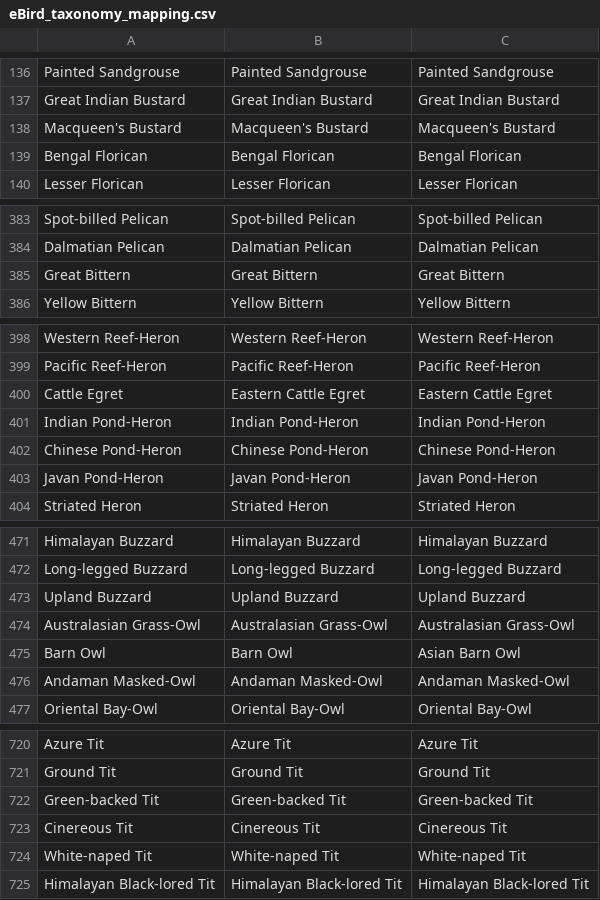
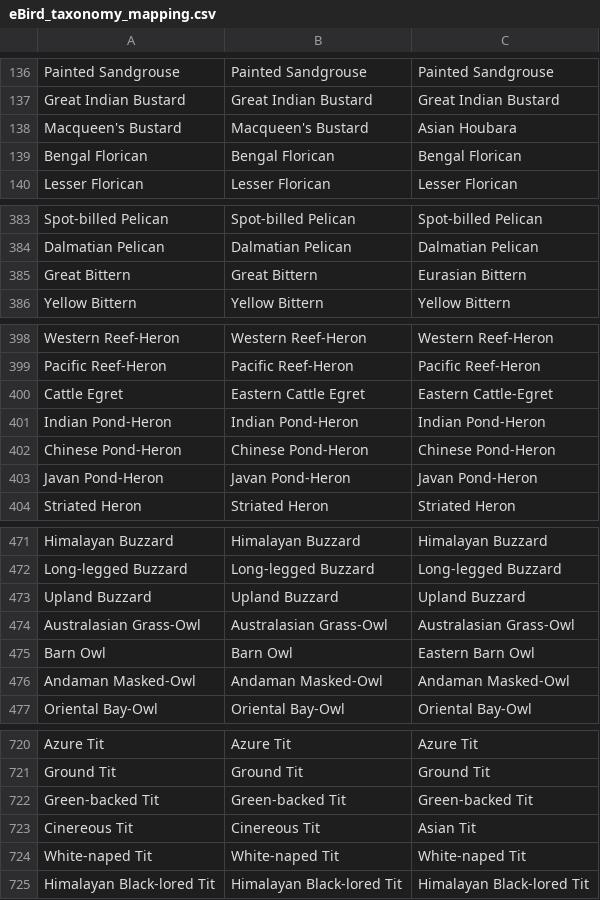
Before and after one commit to stateofindiasbirds/soib_2023, a CSV file: 00_data/eBird_taxonomy_mapping.csv, drawn as a sheet; only a part is shown, gaps mark what is left out.

Commit message:
After correcting taxonomy errors and making the specieslists stable to reruns.

```diff
--- a/00_data/eBird_taxonomy_mapping.csv
+++ b/00_data/eBird_taxonomy_mapping.csv
@@ -137,3 +137,3 @@ Painted Sandgrouse,Painted Sandgrouse,Painted Sandgrouse
 Great Indian Bustard,Great Indian Bustard,Great Indian Bustard
-Macqueen's Bustard,Macqueen's Bustard,Macqueen's Bustard
+Macqueen's Bustard,Macqueen's Bustard,Asian Houbara
 Bengal Florican,Bengal Florican,Bengal Florican
@@ -384,3 +384,3 @@ Spot-billed Pelican,Spot-billed Pelican,Spot-billed Pelican
 Dalmatian Pelican,Dalmatian Pelican,Dalmatian Pelican
-Great Bittern,Great Bittern,Great Bittern
+Great Bittern,Great Bittern,Eurasian Bittern
 Yellow Bittern,Yellow Bittern,Yellow Bittern
@@ -399,3 +399,3 @@ Western Reef-Heron,Western Reef-Heron,Western Reef-Heron
 Pacific Reef-Heron,Pacific Reef-Heron,Pacific Reef-Heron
-Cattle Egret,Eastern Cattle Egret,Eastern Cattle Egret
+Cattle Egret,Eastern Cattle Egret,Eastern Cattle-Egret
 Indian Pond-Heron,Indian Pond-Heron,Indian Pond-Heron
@@ -474,3 +474,3 @@ Upland Buzzard,Upland Buzzard,Upland Buzzard
 Australasian Grass-Owl,Australasian Grass-Owl,Australasian Grass-Owl
-Barn Owl,Barn Owl,Asian Barn Owl
+Barn Owl,Barn Owl,Eastern Barn Owl
 Andaman Masked-Owl,Andaman Masked-Owl,Andaman Masked-Owl
@@ -722,3 +722,3 @@ Ground Tit,Ground Tit,Ground Tit
 Green-backed Tit,Green-backed Tit,Green-backed Tit
-Cinereous Tit,Cinereous Tit,Cinereous Tit
+Cinereous Tit,Cinereous Tit,Asian Tit
 White-naped Tit,White-naped Tit,White-naped Tit
```
Also changed, not shown: 3 other files.
